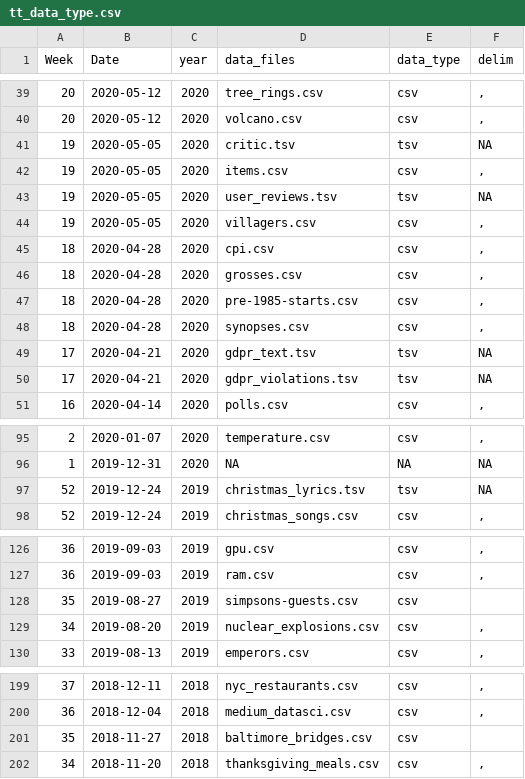
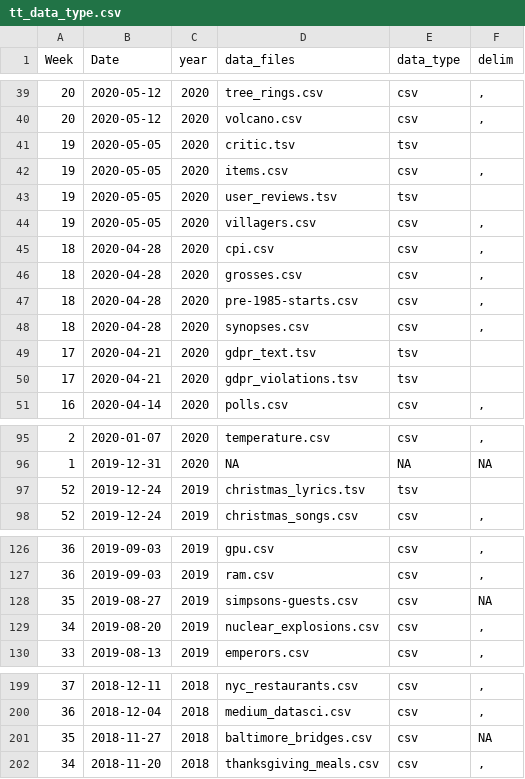
Before and after one commit to ashamuee/tidytuesday, a CSV file: static/tt_data_type.csv, drawn as a sheet; only a part is shown, gaps mark what is left out.

Commit message:
fix data_type tsv

```diff
--- a/static/tt_data_type.csv
+++ b/static/tt_data_type.csv
@@ -40,5 +40,5 @@ Week,Date,year,data_files,data_type,delim
 20,2020-05-12,2020,volcano.csv,csv,","
-19,2020-05-05,2020,critic.tsv,tsv,NA
+19,2020-05-05,2020,critic.tsv,tsv,	
 19,2020-05-05,2020,items.csv,csv,","
-19,2020-05-05,2020,user_reviews.tsv,tsv,NA
+19,2020-05-05,2020,user_reviews.tsv,tsv,	
 19,2020-05-05,2020,villagers.csv,csv,","
@@ -48,4 +48,4 @@ Week,Date,year,data_files,data_type,delim
 18,2020-04-28,2020,synopses.csv,csv,","
-17,2020-04-21,2020,gdpr_text.tsv,tsv,NA
-17,2020-04-21,2020,gdpr_violations.tsv,tsv,NA
+17,2020-04-21,2020,gdpr_text.tsv,tsv,	
+17,2020-04-21,2020,gdpr_violations.tsv,tsv,	
 16,2020-04-14,2020,polls.csv,csv,","
@@ -96,3 +96,3 @@ Week,Date,year,data_files,data_type,delim
 1,2019-12-31,2020,NA,NA,NA
-52,2019-12-24,2019,christmas_lyrics.tsv,tsv,NA
+52,2019-12-24,2019,christmas_lyrics.tsv,tsv,	
 52,2019-12-24,2019,christmas_songs.csv,csv,","
@@ -127,3 +127,3 @@ Week,Date,year,data_files,data_type,delim
 36,2019-09-03,2019,ram.csv,csv,","
-35,2019-08-27,2019,simpsons-guests.csv,csv,	
+35,2019-08-27,2019,simpsons-guests.csv,csv,NA
 34,2019-08-20,2019,nuclear_explosions.csv,csv,","
@@ -200,3 +200,3 @@ Week,Date,year,data_files,data_type,delim
 36,2018-12-04,2018,medium_datasci.csv,csv,","
-35,2018-11-27,2018,baltimore_bridges.csv,csv,	
+35,2018-11-27,2018,baltimore_bridges.csv,csv,NA
 34,2018-11-20,2018,thanksgiving_meals.csv,csv,","
```
